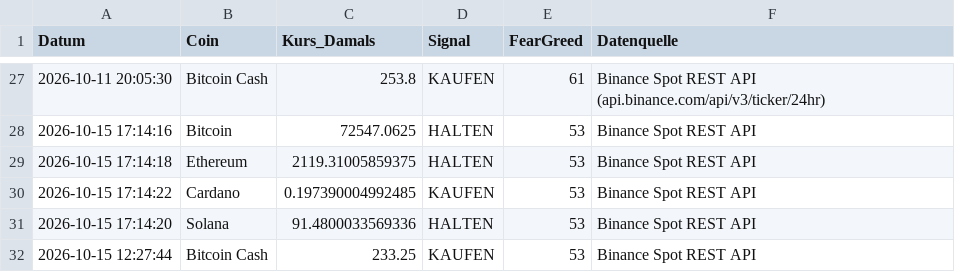
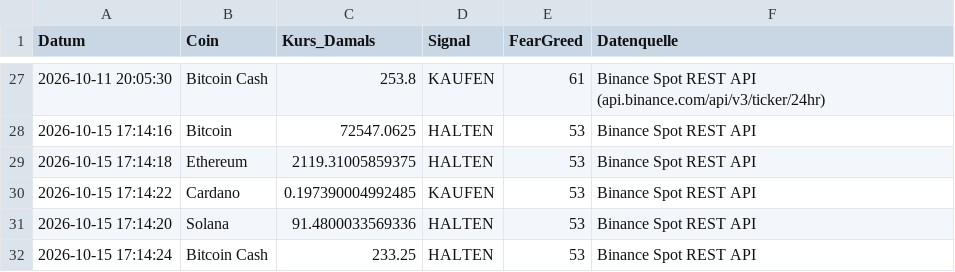
Before and after one commit to thbeeckmann-svg/krypto-kompass, a CSV file: prediction_log.csv, drawn as a sheet; only a part is shown, gaps mark what is left out.

```diff
--- a/prediction_log.csv
+++ b/prediction_log.csv
@@ -31,2 +31,2 @@ Datum,Coin,Kurs_Damals,Signal,FearGreed,Datenquelle
 2026-10-15 17:14:20,Solana,91.4800033569336,HALTEN,53,Binance Spot REST API
-2026-10-15 12:27:44,Bitcoin Cash,233.25,KAUFEN,53,Binance Spot REST API
+2026-10-15 17:14:24,Bitcoin Cash,233.25,HALTEN,53,Binance Spot REST API
```
